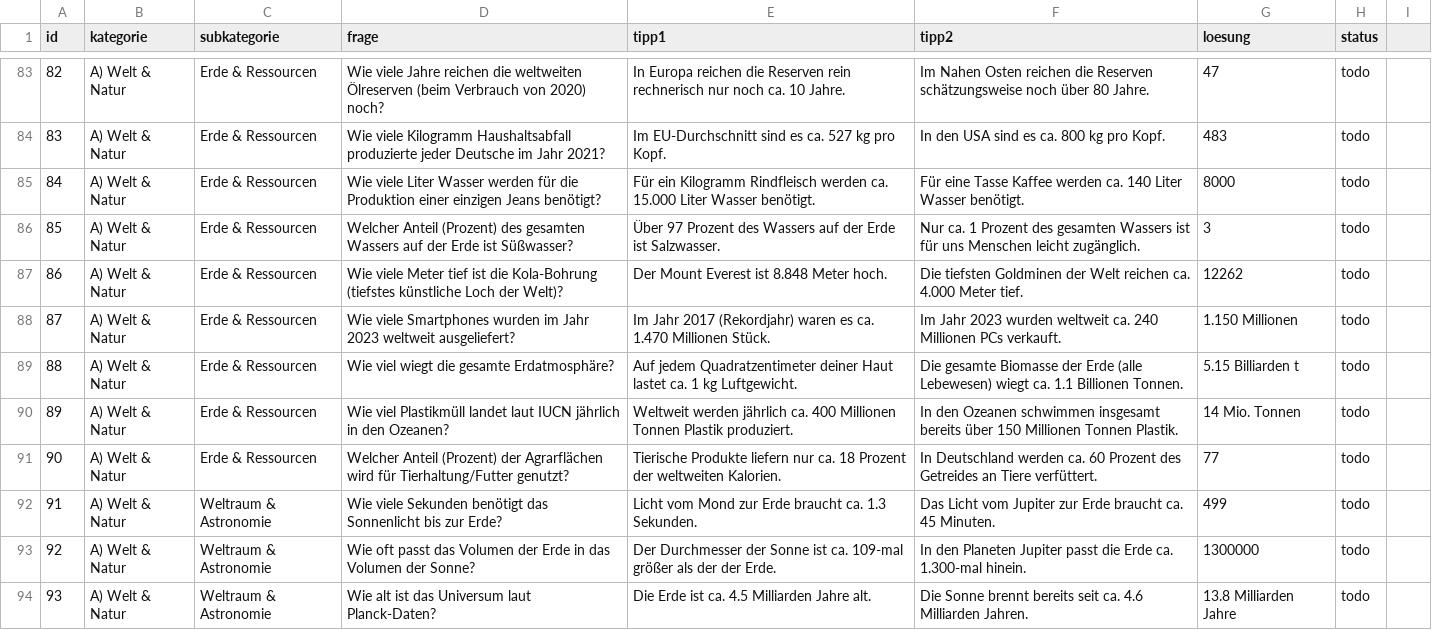
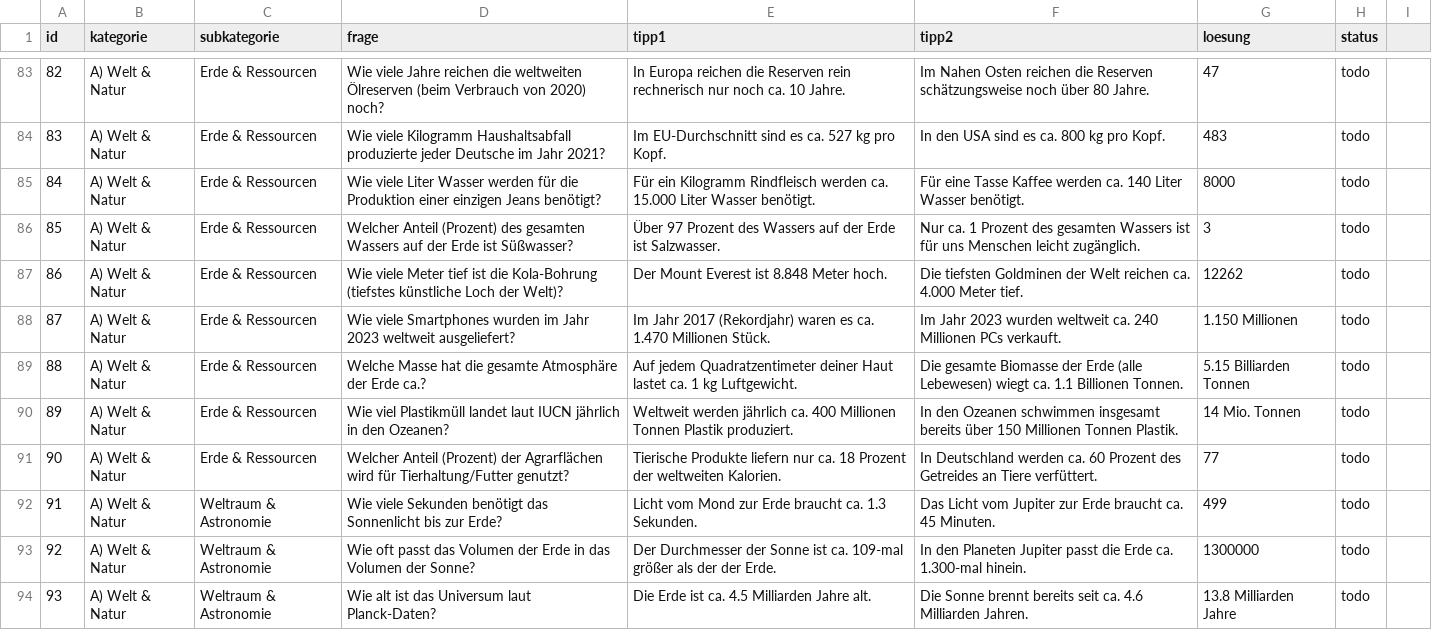
Before and after one commit to DerHansVader/QuizPoker, a CSV file: data/questions.csv, drawn as a sheet; only a part is shown, gaps mark what is left out.

Commit message:
Fix wording question 88

```diff
--- a/data/questions.csv
+++ b/data/questions.csv
@@ -88,3 +88,3 @@ id,kategorie,subkategorie,frage,tipp1,tipp2,loesung,status
 87,A) Welt & Natur,Erde & Ressourcen,Wie viele Smartphones wurden im Jahr 2023 weltweit ausgeliefert?,Im Jahr 2017 (Rekordjahr) waren es ca. 1.470 Millionen Stück.,Im Jahr 2023 wurden weltweit ca. 240 Millionen PCs verkauft.,1.150 Millionen,todo
-88,A) Welt & Natur,Erde & Ressourcen,Wie viel wiegt die gesamte Erdatmosphäre?,Auf jedem Quadratzentimeter deiner Haut lastet ca. 1 kg Luftgewicht.,Die gesamte Biomasse der Erde (alle Lebewesen) wiegt ca. 1.1 Billionen Tonnen.,5.15 Billiarden t,todo
+88,A) Welt & Natur,Erde & Ressourcen,Welche Masse hat die gesamte Atmosphäre der Erde ca.?,Auf jedem Quadratzentimeter deiner Haut lastet ca. 1 kg Luftgewicht.,Die gesamte Biomasse der Erde (alle Lebewesen) wiegt ca. 1.1 Billionen Tonnen.,5.15 Billiarden Tonnen,todo
 89,A) Welt & Natur,Erde & Ressourcen,Wie viel Plastikmüll landet laut IUCN jährlich in den Ozeanen?,Weltweit werden jährlich ca. 400 Millionen Tonnen Plastik produziert.,In den Ozeanen schwimmen insgesamt bereits über 150 Millionen Tonnen Plastik.,14 Mio. Tonnen,todo
```
Also changed, not shown: 1 other file.
